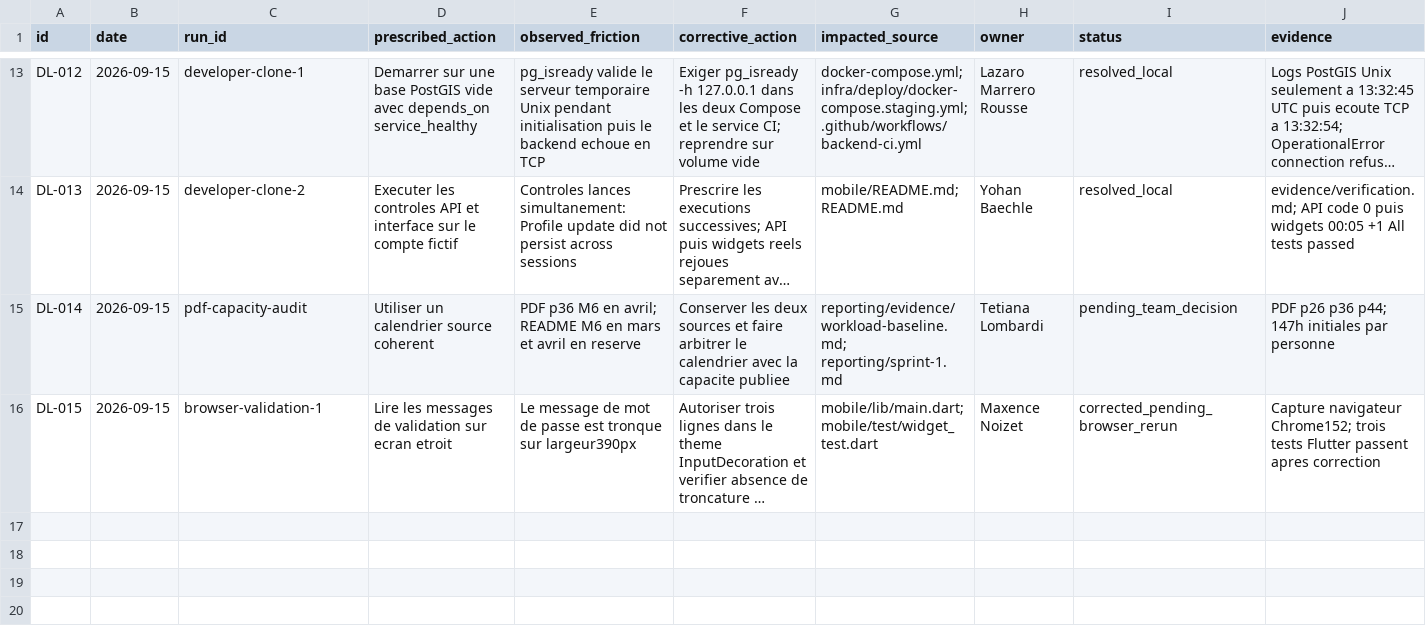
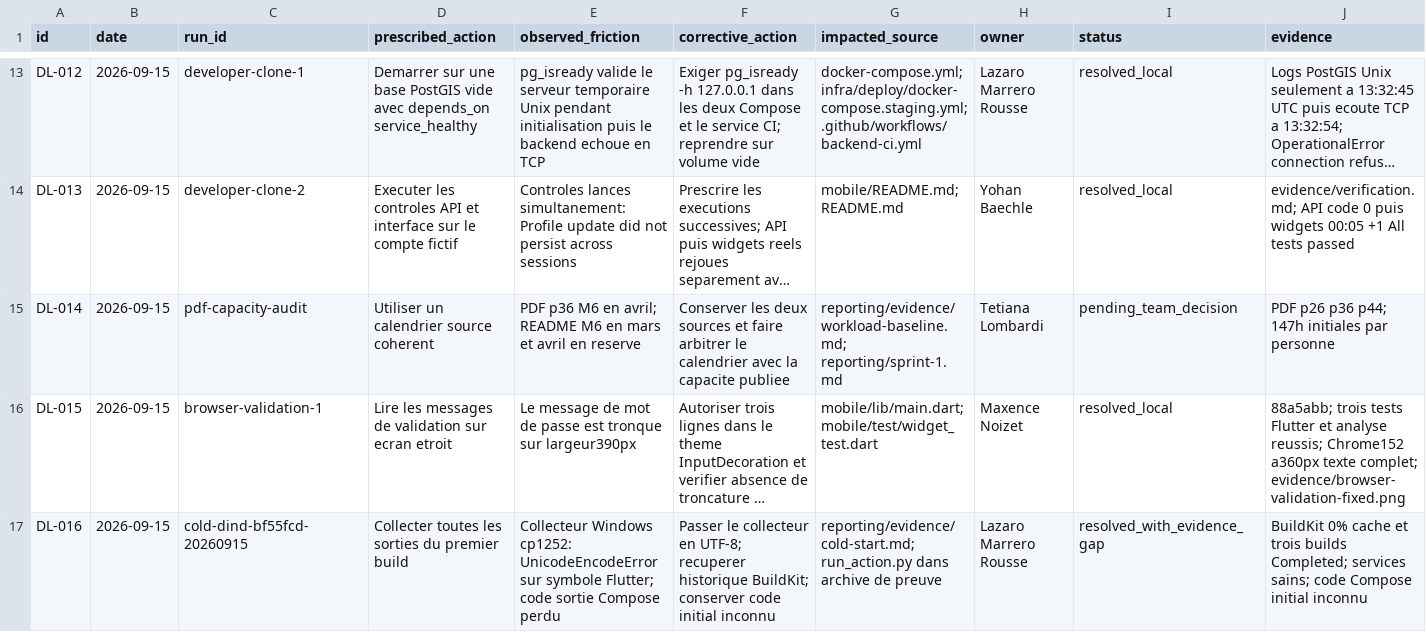
Before and after one commit to ybaechle/esp-infirmo, a CSV file: reporting/delta-log.csv, drawn as a sheet; only a part is shown, gaps mark what is left out; long unchanged cells end in …; the diff covers the shown part only; the diff names each change by its address in the sheet, - before the commit and + after, or states it on an @@ line.

Commit message:
docs: record cold-start browser and Android validation evidence

```diff
--- a/reporting/delta-log.csv
+++ b/reporting/delta-log.csv
-I16 (status): corrected_pending_browser_rerun
+I16 (status): resolved_local
-J16 (evidence): Capture navigateur Chrome152; trois tests Flutter passent apres correction
+J16 (evidence): 88a5abb; trois tests Flutter et analyse reussis; Chrome152 a360px texte complet; evidence/browser-validation-fixed.png
+row 17: DL-016 | 2026-09-15 | cold-dind-bf55fcd-20260915 | Collecter toutes les sorties du premier build | Collecteur Windows cp1252: UnicodeEncodeError sur symbole Flutter; code sortie Compose perdu | Passer le collecteur en UTF-8; recuperer historique BuildKit; conserver code initial inconnu | reporting/evidence/cold-start.md; run_action.py dans archive de preuve | Lazaro Marrero Rousse | resolved_with_evidence_gap | BuildKit 0% cache et trois builds Completed; services sains; code Compose initial inconnu
```
Also changed, not shown: 1 added row and 4 edited cells elsewhere in this file, reporting/runs.csv, 17 other files.
